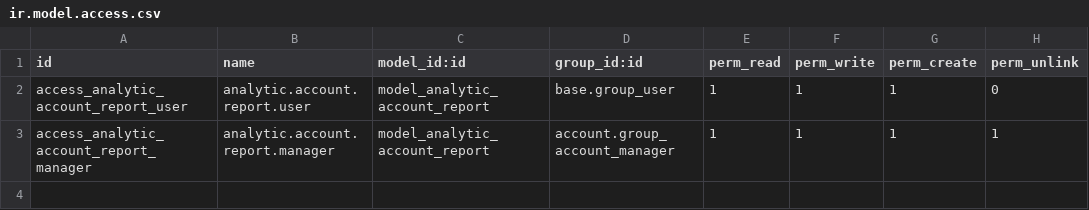
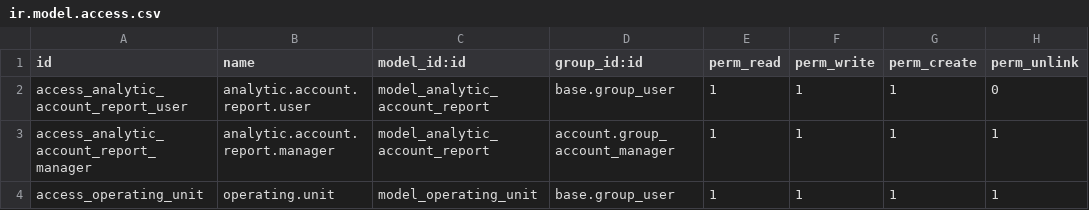
Before and after one commit to roottbar/saudalrajhirealestate, a CSV file: analytic_account_ocs_3/security/ir.model.access.csv, drawn as a sheet; the diff names each change by its address in the sheet, - before the commit and + after, or states it on an @@ line.

Commit message:
Update ir.model.access.csv

```diff
--- a/analytic_account_ocs_3/security/ir.model.access.csv
+++ b/analytic_account_ocs_3/security/ir.model.access.csv
+row 4: access_operating_unit | operating.unit | model_operating_unit | base.group_user | 1 | 1 | 1 | 1
```
